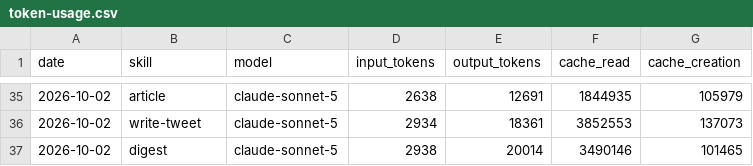
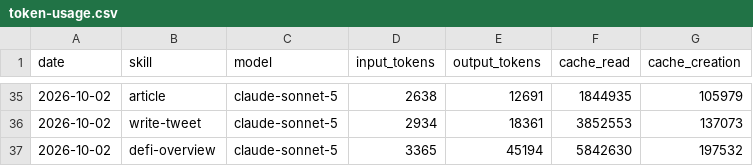
Before and after one commit to Nadai2010/aeon, a CSV file: memory/token-usage.csv, drawn as a sheet; only a part is shown, gaps mark what is left out; removed rows and columns are numbered as before the commit, all else as after; the diff names each change by its address in the sheet, - before the commit and + after, or states it on an @@ line.

Commit message:
chore(defi-overview): auto-commit 2026-10-02

```diff
--- a/memory/token-usage.csv
+++ b/memory/token-usage.csv
-row 37: 2026-10-02 | digest | claude-sonnet-5 | 2938 | 20014 | 3490146 | 101465
+row 37: 2026-10-02 | defi-overview | claude-sonnet-5 | 3365 | 45194 | 5842630 | 197532
```
Also changed, not shown: 5 other files.
